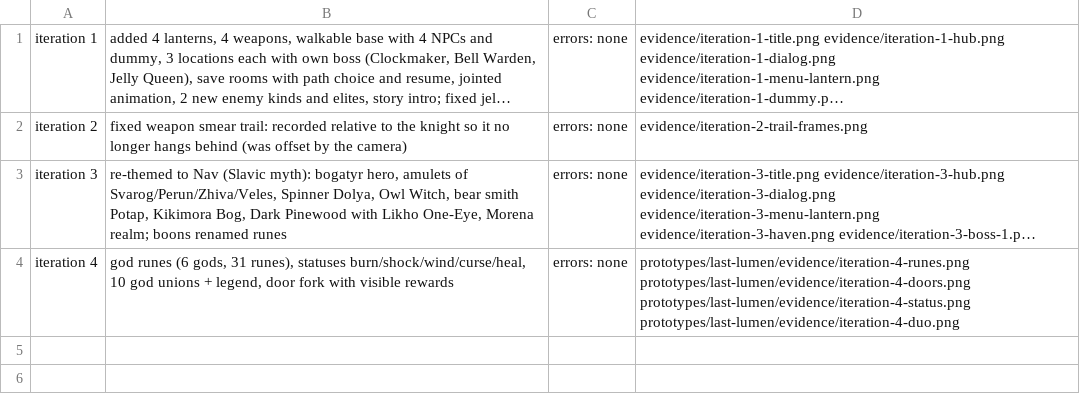
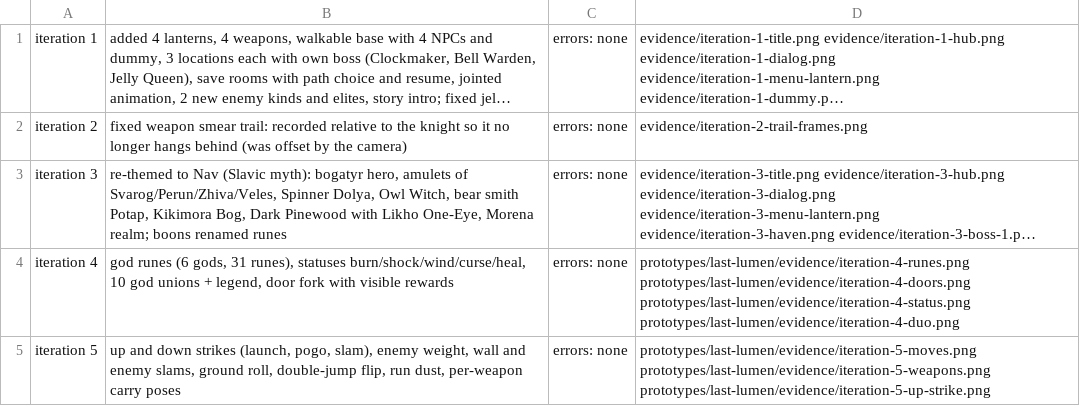
Before and after one commit to levasololevasolo-sys/Claude-Code-Game-Studios, a TSV file: prototypes/last-lumen/evidence/changes.tsv, drawn as a sheet; long unchanged cells end in …; the diff names each change by its address in the sheet, - before the commit and + after, or states it on an @@ line.

```diff
--- a/prototypes/last-lumen/evidence/changes.tsv
+++ b/prototypes/last-lumen/evidence/changes.tsv
+row 5: iteration 5 | up and down strikes (launch, pogo, slam), enemy weight, wall and enemy slams, ground roll, double-jump flip, run dust, per-weapon carry poses | errors: none | prototypes/last-lumen/evidence/iteration-5-moves.png prototypes/last-lumen/evidence/iteration-5-weapons.png prototypes/last-lumen/evidence/iteration-5-up-strike.png
```
Also changed, not shown: 7 other files.
